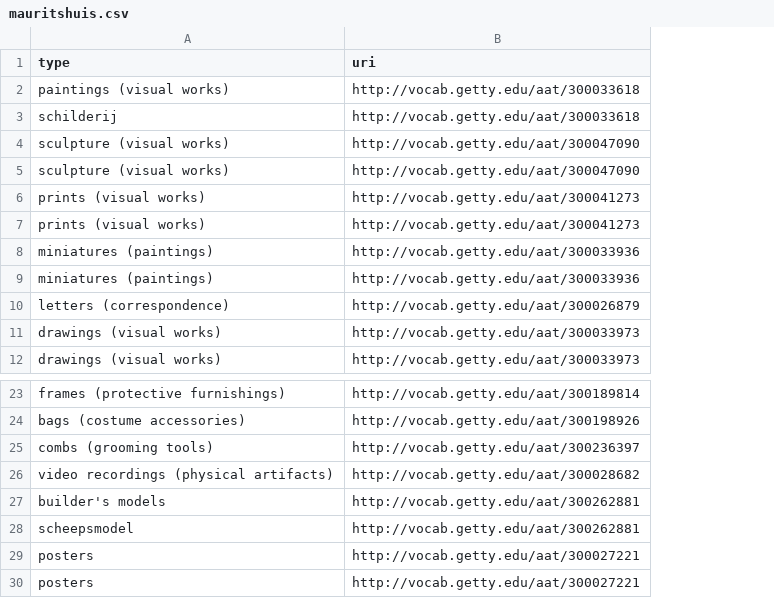
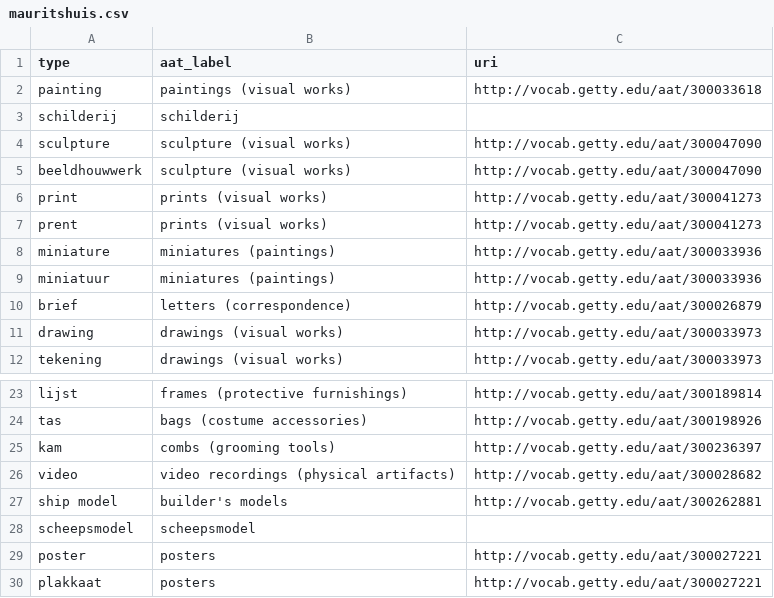
Before and after one commit to mariamsajadian/my-projects, a CSV file: reconciled/type/mauritshuis.csv, drawn as a sheet; only a part is shown, gaps mark what is left out; addresses are those after the commit; the diff names each change by its address in the sheet, - before the commit and + after, or states it on an @@ line.

```diff
--- a/reconciled/type/mauritshuis.csv
+++ b/reconciled/type/mauritshuis.csv
+column A (type), rows 2-12: painting | schilderij | sculpture | beeldhouwwerk | print | prent | miniature | miniatuur | brief | drawing | tekening; rows 23-30: lijst | tas | kam | video | ship model | scheepsmodel | poster | plakkaat
-B1: type
+B1: aat_label
-C3 (uri): http://vocab.getty.edu/aat/300033618
+C3 (uri): (empty)
-C28 (uri): http://vocab.getty.edu/aat/300262881
+C28 (uri): (empty)
```
Also changed, not shown: reconciled/type/moderne-kunst-museum-deventer.csv, reconciled/type/museum-belvedere.csv, 3 other files.
